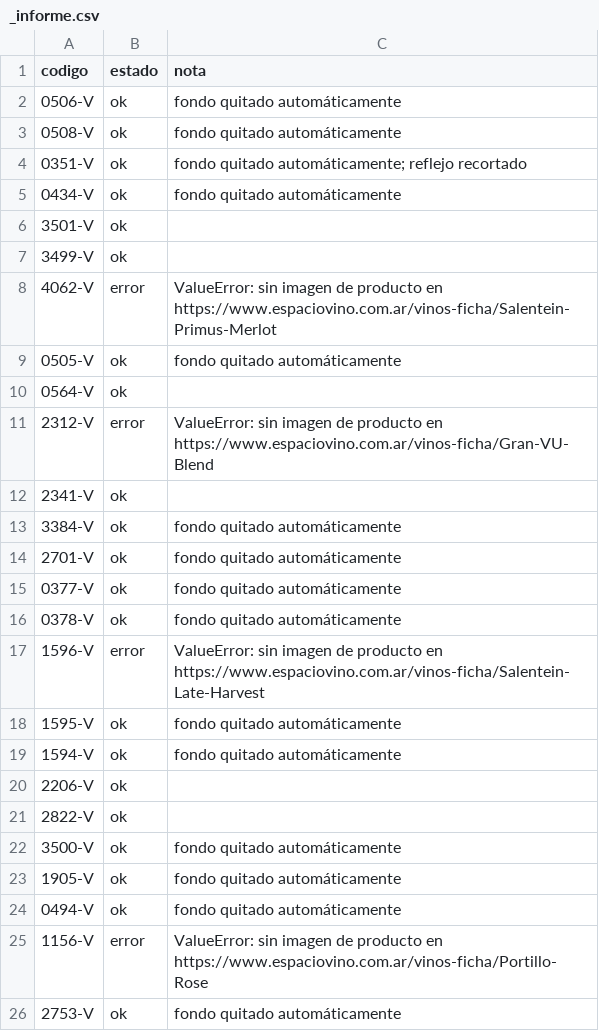
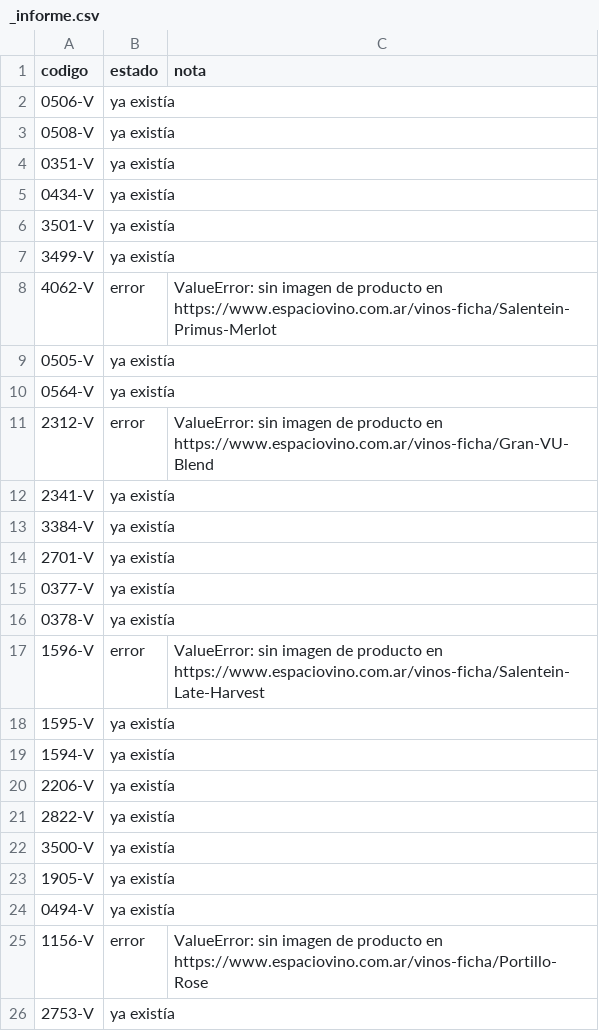
Before and after one commit to sanlopez-spec/edb-fotos, a CSV file: sal1/_informe.csv, drawn as a sheet.

```diff
--- a/sal1/_informe.csv
+++ b/sal1/_informe.csv
@@ -1,26 +1,26 @@
 codigo,estado,nota
-0506-V,ok,fondo quitado automáticamente
-0508-V,ok,fondo quitado automáticamente
-0351-V,ok,fondo quitado automáticamente; reflejo recortado
-0434-V,ok,fondo quitado automáticamente
-3501-V,ok,
-3499-V,ok,
+0506-V,ya existía,
+0508-V,ya existía,
+0351-V,ya existía,
+0434-V,ya existía,
+3501-V,ya existía,
+3499-V,ya existía,
 4062-V,error,ValueError: sin imagen de producto en https://www.espaciovino.com.ar/vinos-ficha/Salentein-Primus-Merlot
-0505-V,ok,fondo quitado automáticamente
-0564-V,ok,
+0505-V,ya existía,
+0564-V,ya existía,
 2312-V,error,ValueError: sin imagen de producto en https://www.espaciovino.com.ar/vinos-ficha/Gran-VU-Blend
-2341-V,ok,
-3384-V,ok,fondo quitado automáticamente
-2701-V,ok,fondo quitado automáticamente
-0377-V,ok,fondo quitado automáticamente
-0378-V,ok,fondo quitado automáticamente
+2341-V,ya existía,
+3384-V,ya existía,
+2701-V,ya existía,
+0377-V,ya existía,
+0378-V,ya existía,
 1596-V,error,ValueError: sin imagen de producto en https://www.espaciovino.com.ar/vinos-ficha/Salentein-Late-Harvest
-1595-V,ok,fondo quitado automáticamente
-1594-V,ok,fondo quitado automáticamente
-2206-V,ok,
-2822-V,ok,
-3500-V,ok,fondo quitado automáticamente
-1905-V,ok,fondo quitado automáticamente
-0494-V,ok,fondo quitado automáticamente
+1595-V,ya existía,
+1594-V,ya existía,
+2206-V,ya existía,
+2822-V,ya existía,
+3500-V,ya existía,
+1905-V,ya existía,
+0494-V,ya existía,
 1156-V,error,ValueError: sin imagen de producto en https://www.espaciovino.com.ar/vinos-ficha/Portillo-Rose
-2753-V,ok,fondo quitado automáticamente
+2753-V,ya existía,
```
Also changed, not shown: 7 other files.
